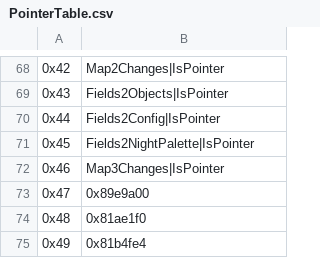
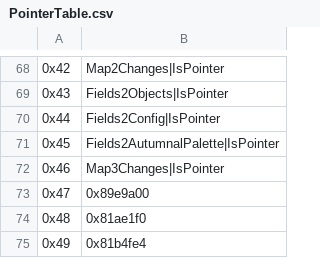
Before and after one commit to Huichelaar/HuichFE, a CSV file: Tables/Chapters/PointerTable.csv, drawn as a sheet; only a part is shown, gaps mark what is left out.

```diff
--- a/Tables/Chapters/PointerTable.csv
+++ b/Tables/Chapters/PointerTable.csv
@@ -70,3 +70,3 @@
 0x44,Fields2Config|IsPointer
-0x45,Fields2NightPalette|IsPointer
+0x45,Fields2AutumnalPalette|IsPointer
 0x46,Map3Changes|IsPointer
```
Also changed, not shown: Tables/BGs/BattleBGTerrainMap.csv, Tables/BGs/BattleBGs.csv, 22 other files.
